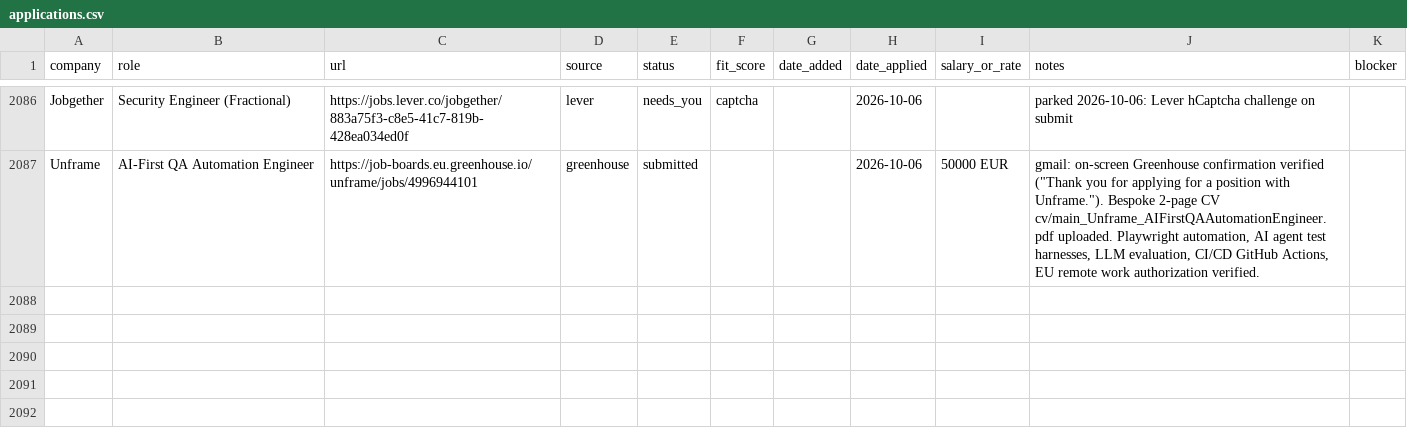
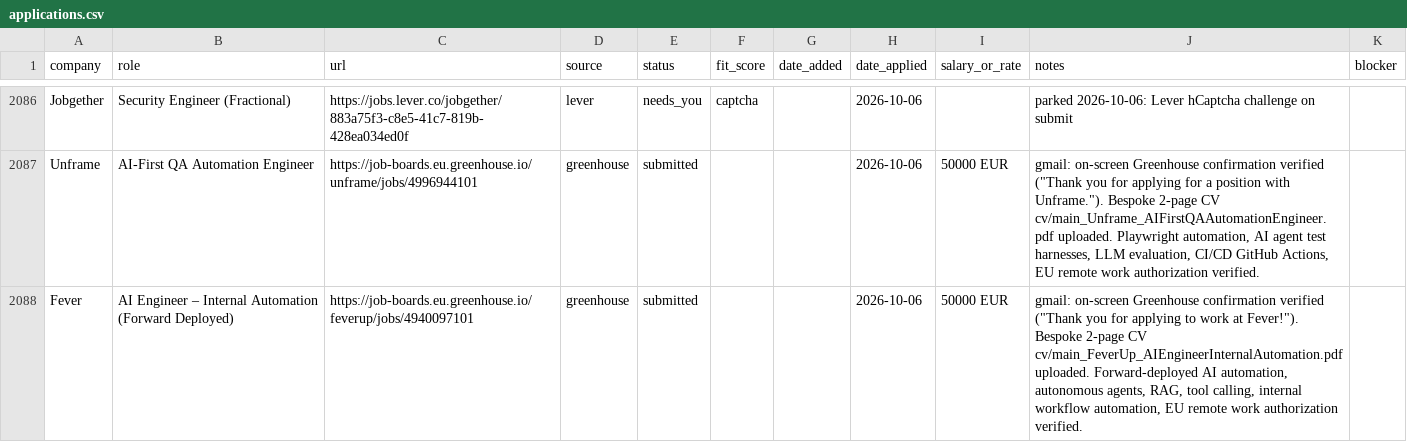
Before and after one commit to prab-gupta/job-hunt, a CSV file: data/csvs/applications.csv, drawn as a sheet; only a part is shown, gaps mark what is left out; the diff names each change by its address in the sheet, - before the commit and + after, or states it on an @@ line.

```diff
--- a/data/csvs/applications.csv
+++ b/data/csvs/applications.csv
+row 2088: Fever | AI Engineer – Internal Automation (Forward Deployed) | https://job-boards.eu.greenhouse.io/feverup/jobs/4940097101 | greenhouse | submitted |  |  | 2026-10-06 | 50000 EUR | gmail: on-screen Greenhouse confirmation verified ("Thank you for applying to work at Fever!"). Bespoke 2-page CV cv/main_FeverUp_AIEngineerInternalAutomation.pdf uploaded. Forward-deployed AI automation, autonomous agents, RAG, tool calling, internal workflow automation, EU remote work authorization verified.
```
Also changed, not shown: applications.csv, loop/applications.csv, 2 other files.
